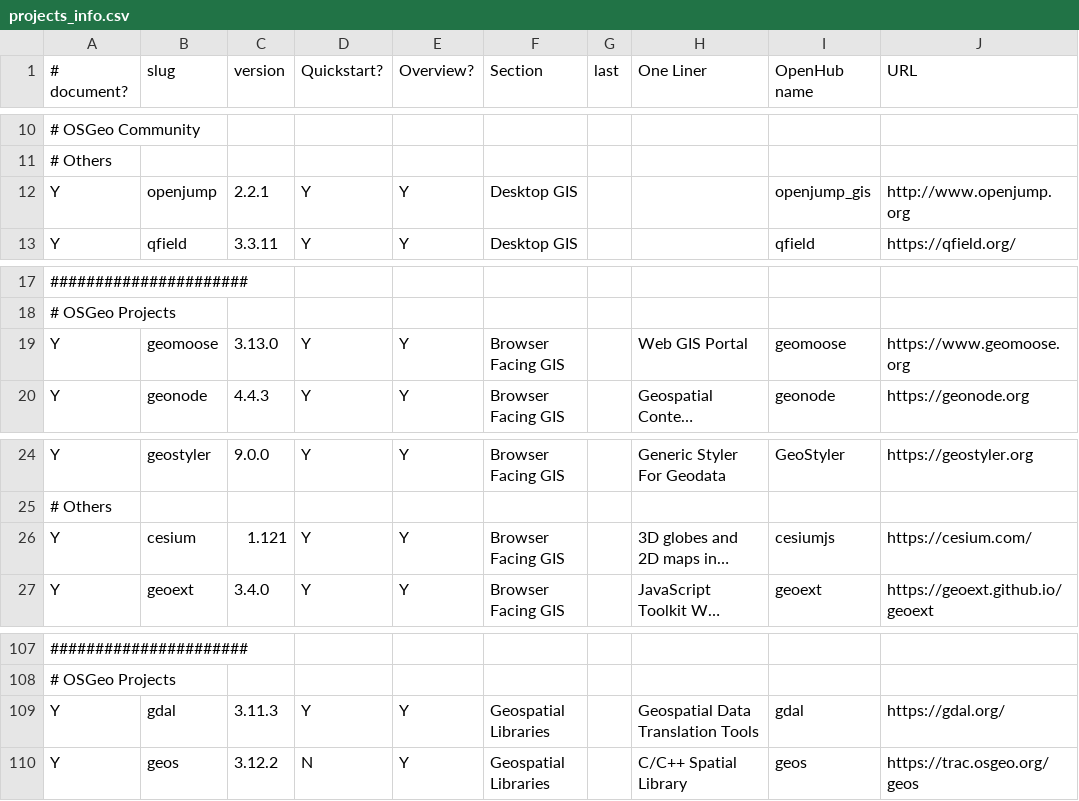
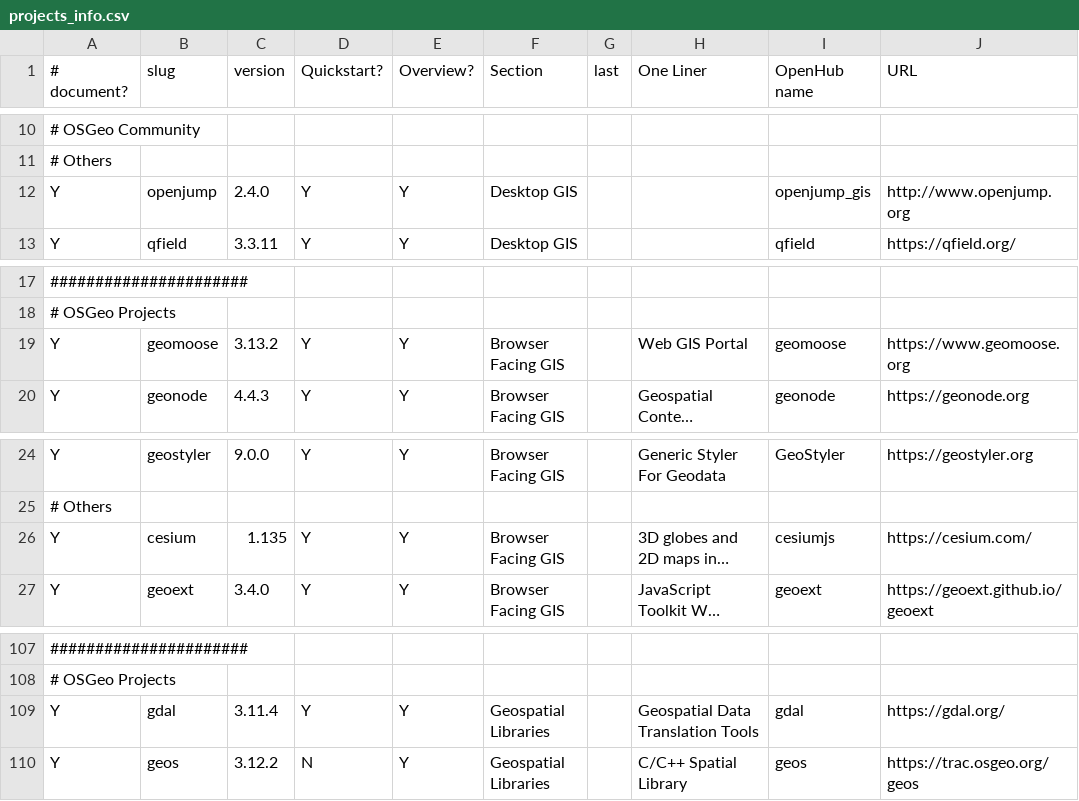
Before and after one commit to OSGeo/OSGeoLive-doc, a CSV file: projects_info.csv, drawn as a sheet; only a part is shown, gaps mark what is left out; long unchanged cells end in …; the diff names each change by its address in the sheet, - before the commit and + after, or states it on an @@ line.

Commit message:
Update project versions

```diff
--- a/projects_info.csv
+++ b/projects_info.csv
-C12 (version): 2.2.1
+C12 (version): 2.4.0
-C19 (version): 3.13.0
+C19 (version): 3.13.2
-C26 (version): 1.121
+C26 (version): 1.135
-C109 (version): 3.11.3
+C109 (version): 3.11.4
```
